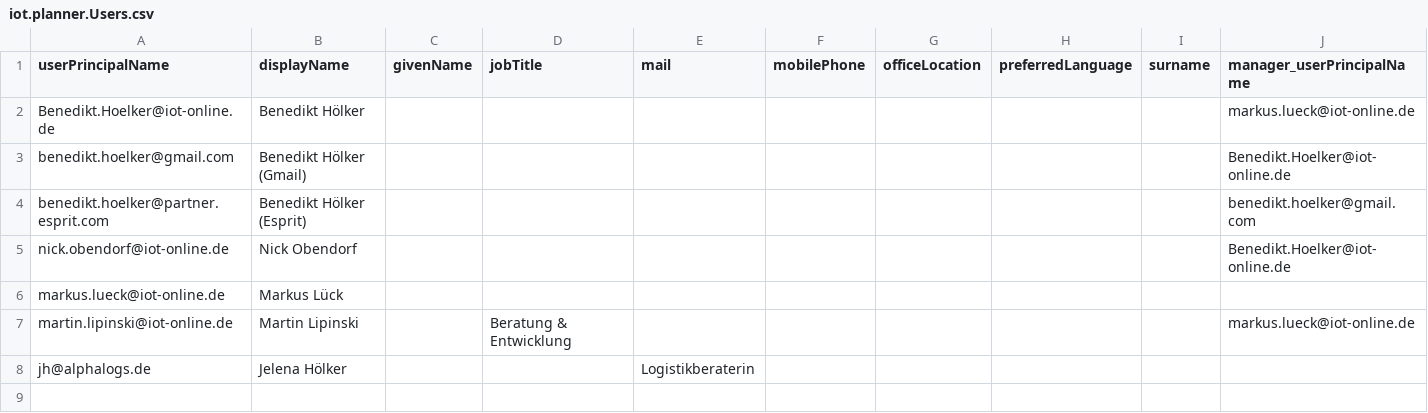
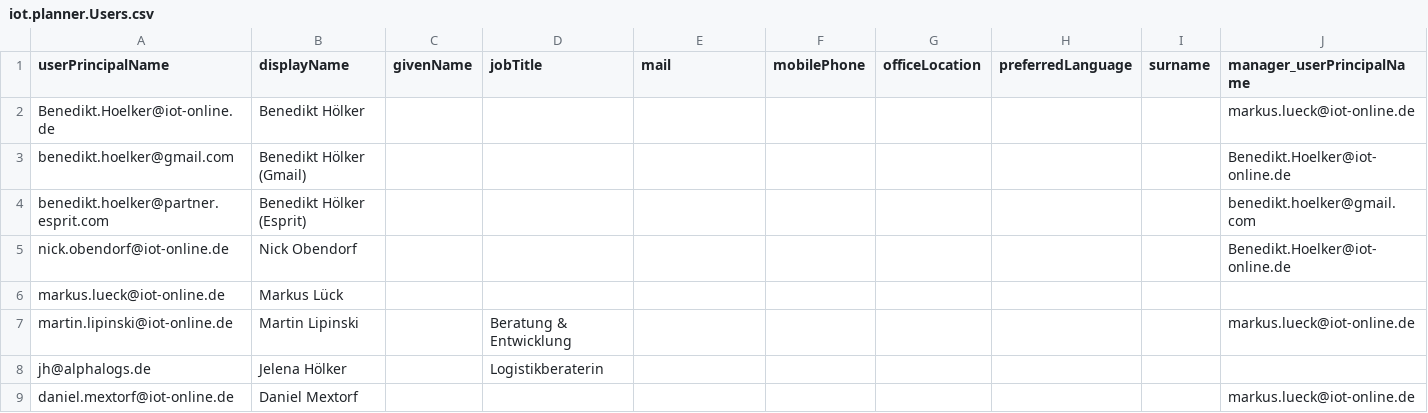
Before and after one commit to iot-gmbh/backend-json-model, a CSV file: db/data/iot.planner.Users.csv, drawn as a sheet.

Commit message:
chore: add Daniel Mextorf as a user

```diff
--- a/db/data/iot.planner.Users.csv
+++ b/db/data/iot.planner.Users.csv
@@ -7,2 +7,3 @@ markus.lueck@iot-online.de;Markus Lück;;;;;;;;
 martin.lipinski@iot-online.de;Martin Lipinski;;Beratung & Entwicklung;;;;;;markus.lueck@iot-online.de
-jh@alphalogs.de;Jelena Hölker;;;Logistikberaterin;;;;;;;
+jh@alphalogs.de;Jelena Hölker;;Logistikberaterin;;;;;;;;
+daniel.mextorf@iot-online.de;Daniel Mextorf;;;;;;;;markus.lueck@iot-online.de
```
